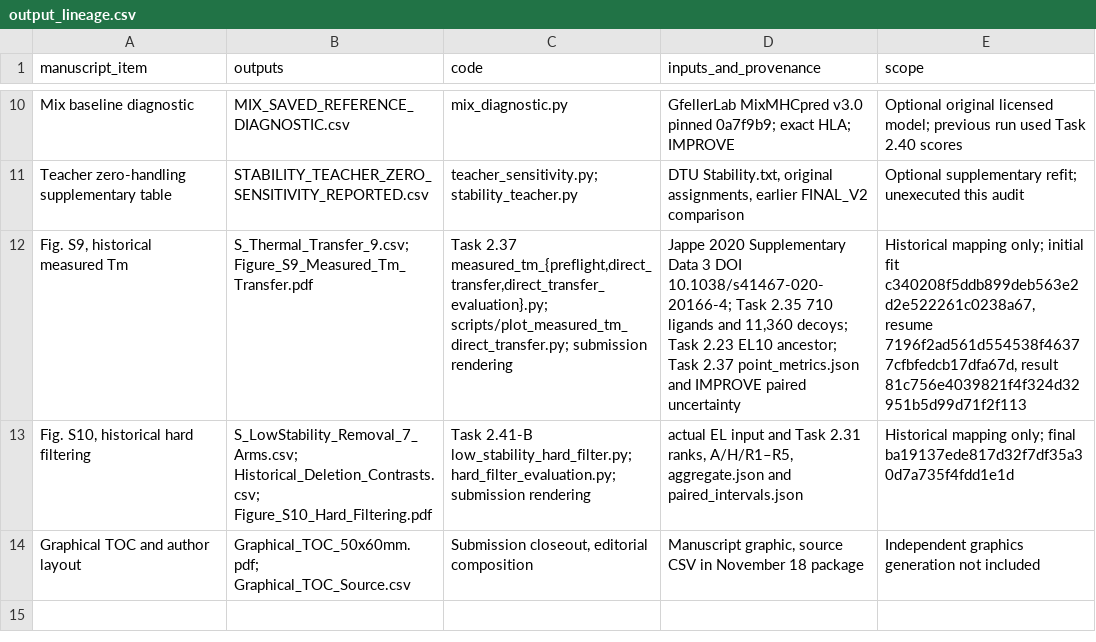
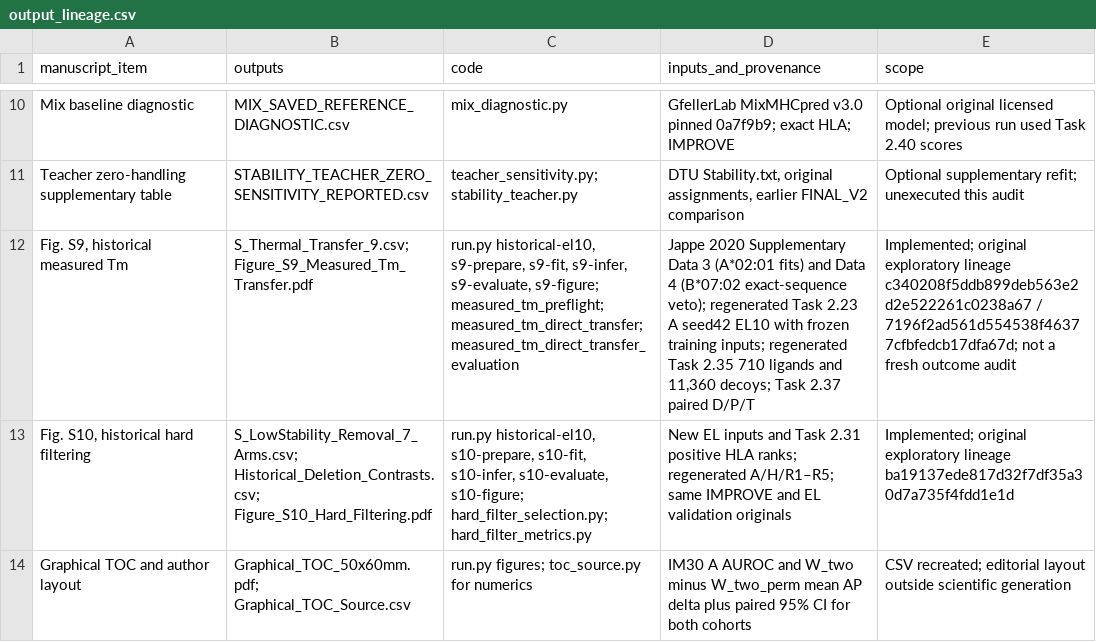
Before and after one commit to hase62/stability-label-curation, a CSV file: configs/hla_reproduction/output_lineage.csv, drawn as a sheet; only a part is shown, gaps mark what is left out; the diff names each change by its address in the sheet, - before the commit and + after, or states it on an @@ line.

Commit message:
Close HLA supplement regeneration and third-party setup

```diff
--- a/configs/hla_reproduction/output_lineage.csv
+++ b/configs/hla_reproduction/output_lineage.csv
-C12 (code): Task 2.37 measured_tm_{preflight,direct_transfer,direct_transfer_evaluation}.py; scripts/plot_measured_tm_direct_transfer.py; submission rendering
+C12 (code): run.py historical-el10, s9-prepare, s9-fit, s9-infer, s9-evaluate, s9-figure; measured_tm_preflight; measured_tm_direct_transfer; measured_tm_direct_transfer_evaluation
-D12 (inputs_and_provenance): …Data 3 DOI 10.1038/s41467-020-20166-4; Task 2.35 710 ligands and 11,360 decoys; Task 2.23 EL10 ancestor; Task 2.37 point_metrics.json and IMPROVE paired uncertainty
+D12 (inputs_and_provenance): …Data 3 (A*02:01 fits) and Data 4 (B*07:02 exact-sequence veto); regenerated Task 2.23 A seed42 EL10 with frozen training inputs; regenerated Task 2.35 710 ligands and 11,360 decoys; Task 2.37 paired D/P/T
-E12 (scope): Historical mapping only; initial fit c340208f5ddb899deb563e2d2e522261c0238a67, resume 7196f2ad561d554538f46377cfbfedcb17dfa67d, result 81c756e4039821f4f324d32951b5d99d71f2f113
+E12 (scope): Implemented; original exploratory lineage c340208f5ddb899deb563e2d2e522261c0238a67 / 7196f2ad561d554538f46377cfbfedcb17dfa67d; not a fresh outcome audit
-C13 (code): Task 2.41-B low_stability_hard_filter.py; hard_filter_evaluation.py; submission rendering
+C13 (code): run.py historical-el10, s10-prepare, s10-fit, s10-infer, s10-evaluate, s10-figure; hard_filter_selection.py; hard_filter_metrics.py
-D13 (inputs_and_provenance): actual EL input and Task 2.31 ranks, A/H/R1–R5, aggregate.json and paired_intervals.json
+D13 (inputs_and_provenance): New EL inputs and Task 2.31 positive HLA ranks; regenerated A/H/R1–R5; same IMPROVE and EL validation originals
-E13 (scope): Historical mapping only; final ba19137ede817d32f7df35a30d7a735f4fdd1e1d
+E13 (scope): Implemented; original exploratory lineage ba19137ede817d32f7df35a30d7a735f4fdd1e1d
-C14 (code): Submission closeout, editorial composition
+C14 (code): run.py figures; toc_source.py for numerics
-D14 (inputs_and_provenance): Manuscript graphic, source CSV in November 18 package
+D14 (inputs_and_provenance): IM30 A AUROC and W_two minus W_two_perm mean AP delta plus paired 95% CI for both cohorts
-E14 (scope): Independent graphics generation not included
+E14 (scope): CSV recreated; editorial layout outside scientific generation
```
Also changed, not shown: 18 other files.
